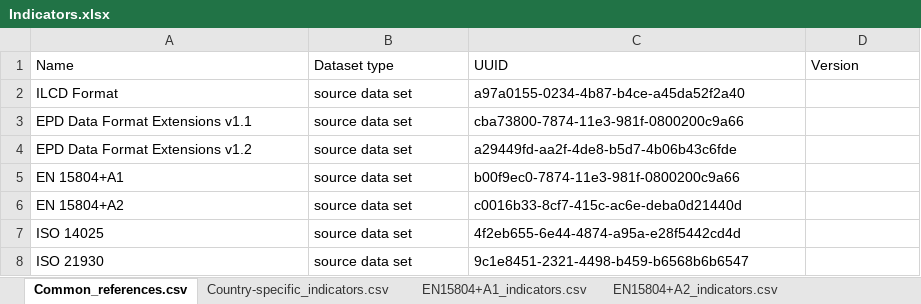
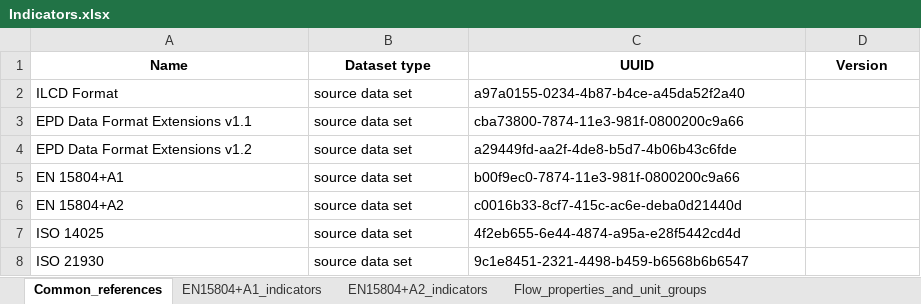
Before and after one commit to InDataWG/ILCD-EPD-Data-Format, an Excel workbook: doc/excel_output/Indicators.xlsx, sheet Common_references, drawn as a sheet; values as stored, in another font and other column widths than the file's, no borders; the diff names each change by its address in the sheet, - before the commit and + after, or states it on an @@ line.

```diff
--- a/doc/excel_output/Indicators.xlsx (sheet Common_references)
+++ b/doc/excel_output/Indicators.xlsx (sheet Common_references)
-sheet tab: Common_references.csv
+sheet tab: Common_references
-sheet tab: Country-specific_indicators.csv
+sheet tab: EN15804+A1_indicators
-sheet tab: EN15804+A1_indicators.csv
+sheet tab: EN15804+A2_indicators
-sheet tab: EN15804+A2_indicators.csv
+sheet tab: Flow_properties_and_unit_groups
@@ A1:D1 bold: off → on, alignment: left → center @@
```
Also changed, not shown: sheet Flow_properties_and_unit_groups, sheet EN15804+A1_indicators, sheet EN15804+A2_indicators, other sheet tabs, doc/excel_output/BackgroundData.xlsx.
